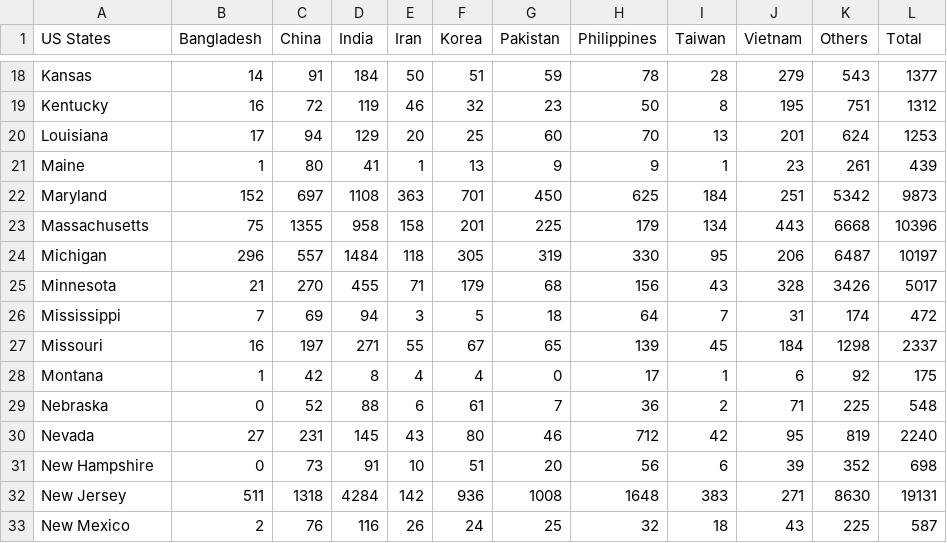
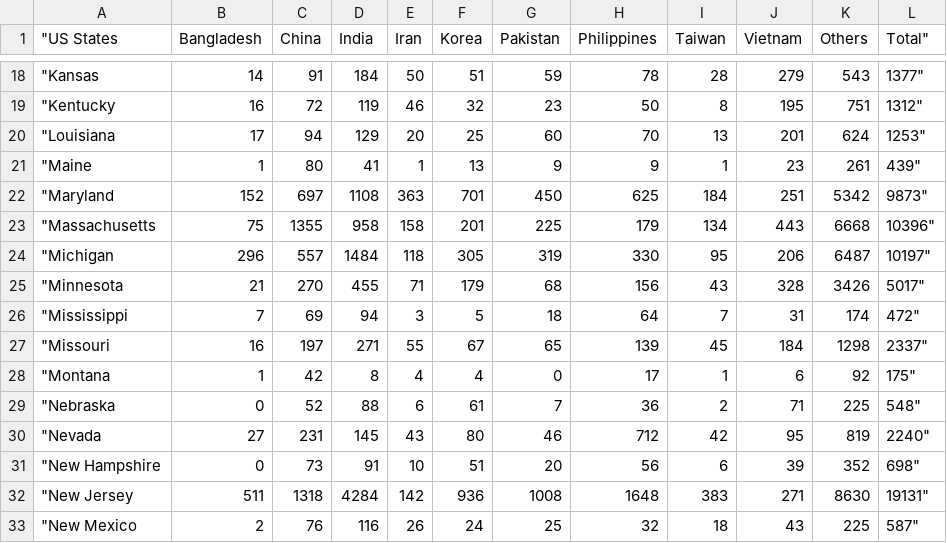
Before and after one commit to COS30015Project/Assignment_2, a CSV file: Heat_Map/us_migration_data.csv, drawn as a sheet; only a part is shown, gaps mark what is left out; the diff covers the shown part only; the diff names each change by its address in the sheet, - before the commit and + after, or states it on an @@ line.

```diff
--- a/Heat_Map/us_migration_data.csv
+++ b/Heat_Map/us_migration_data.csv
-A1: US States
+A1: "US States
-L1: Total
+L1: Total"
-A18 ("US States): Kansas
+A18 ("US States): "Kansas
-L18 (Total"): 1377
+L18 (Total"): 1377"
-A19 ("US States): Kentucky
+A19 ("US States): "Kentucky
-L19 (Total"): 1312
+L19 (Total"): 1312"
-A20 ("US States): Louisiana
+A20 ("US States): "Louisiana
-L20 (Total"): 1253
+L20 (Total"): 1253"
-A21 ("US States): Maine
+A21 ("US States): "Maine
-L21 (Total"): 439
+L21 (Total"): 439"
-A22 ("US States): Maryland
+A22 ("US States): "Maryland
-L22 (Total"): 9873
+L22 (Total"): 9873"
-A23 ("US States): Massachusetts
+A23 ("US States): "Massachusetts
-L23 (Total"): 10396
+L23 (Total"): 10396"
-A24 ("US States): Michigan
+A24 ("US States): "Michigan
-L24 (Total"): 10197
+L24 (Total"): 10197"
-A25 ("US States): Minnesota
+A25 ("US States): "Minnesota
-L25 (Total"): 5017
+L25 (Total"): 5017"
-A26 ("US States): Mississippi
+A26 ("US States): "Mississippi
-L26 (Total"): 472
+L26 (Total"): 472"
-A27 ("US States): Missouri
+A27 ("US States): "Missouri
-L27 (Total"): 2337
+L27 (Total"): 2337"
-A28 ("US States): Montana
+A28 ("US States): "Montana
-L28 (Total"): 175
+L28 (Total"): 175"
-A29 ("US States): Nebraska
+A29 ("US States): "Nebraska
-L29 (Total"): 548
+L29 (Total"): 548"
-A30 ("US States): Nevada
+A30 ("US States): "Nevada
-L30 (Total"): 2240
+L30 (Total"): 2240"
-A31 ("US States): New Hampshire
+A31 ("US States): "New Hampshire
-L31 (Total"): 698
+L31 (Total"): 698"
-A32 ("US States): New Jersey
+A32 ("US States): "New Jersey
-L32 (Total"): 19131
+L32 (Total"): 19131"
-A33 ("US States): New Mexico
+A33 ("US States): "New Mexico
-L33 (Total"): 587
+L33 (Total"): 587"
```
Also changed, not shown: 78 edited cells elsewhere in this file.
